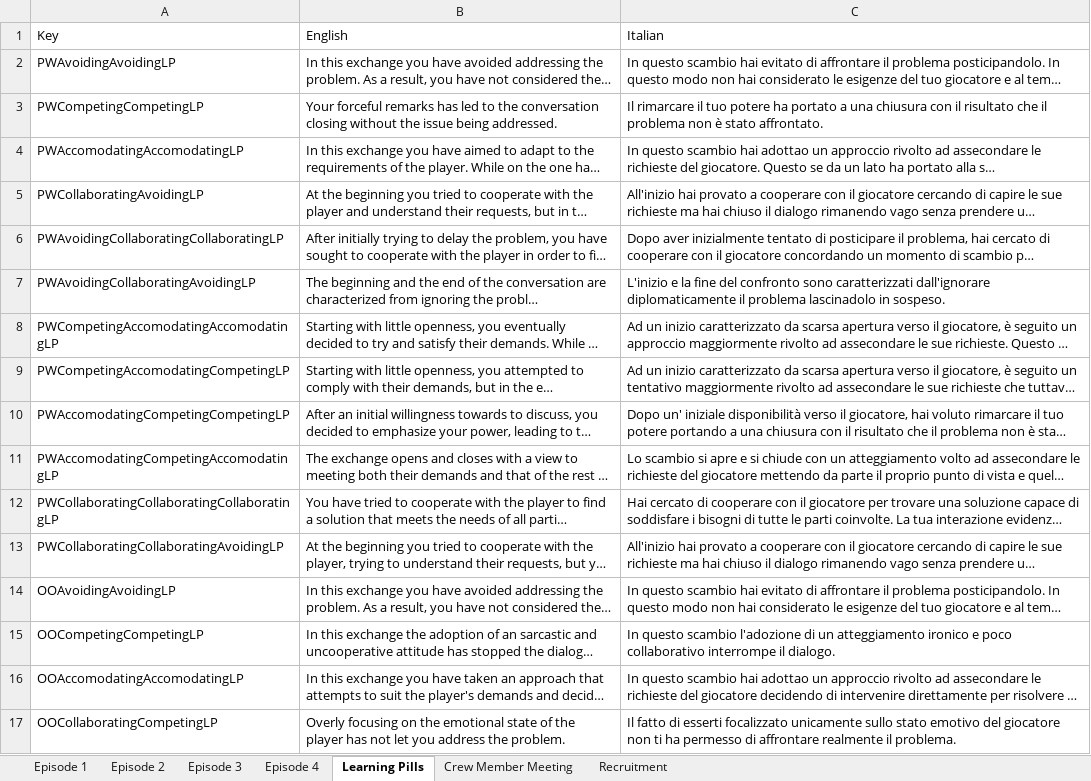
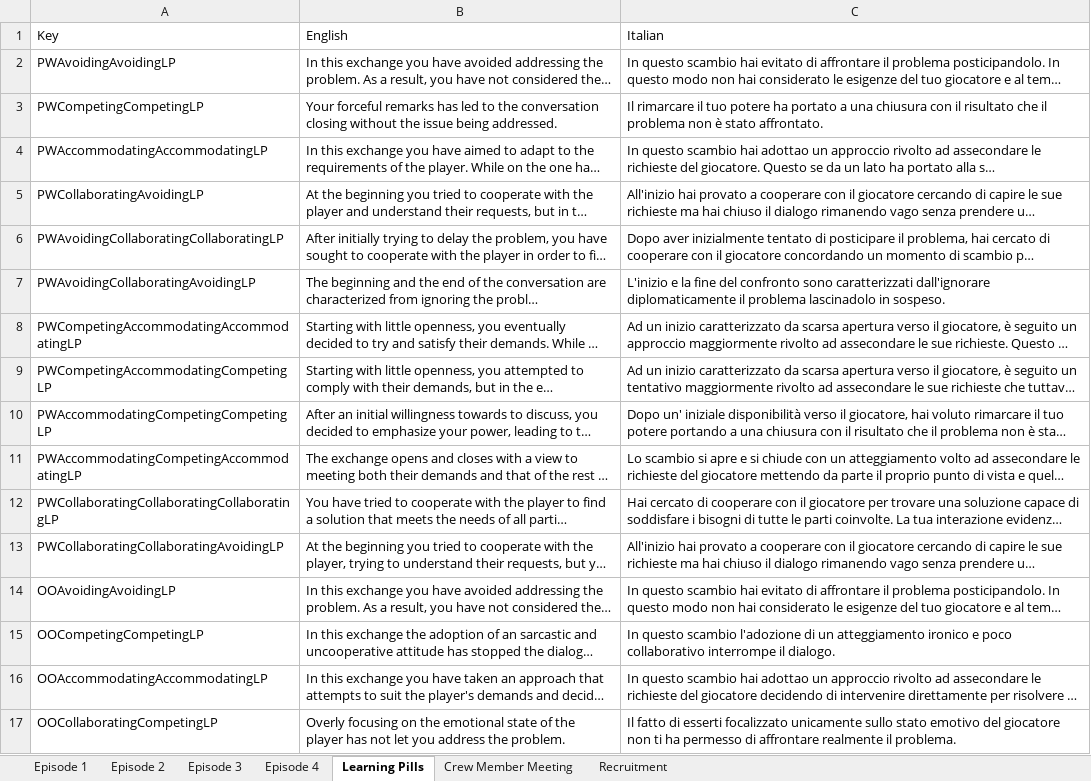
Before and after one commit to playgen/sports-team-manager, an Excel workbook: stm-unity/Assets/Resources/Localization/Sports Team Manager Scenario Localization.xlsx, sheet Learning Pills, drawn as a sheet; only a part is shown; long unchanged cells end in …; values as stored, in another font and other column widths than the file's, no borders; charts and pictures not drawn; the diff covers the shown part only; the diff names each change by its address in the sheet, - before the commit and + after, or states it on an @@ line.

```diff
--- a/stm-unity/Assets/Resources/Localization/Sports Team Manager Scenario Localization.xlsx (sheet Learning Pills)
+++ b/stm-unity/Assets/Resources/Localization/Sports Team Manager Scenario Localization.xlsx (sheet Learning Pills)
-A4: PWAccomodatingAccomodatingLP
+A4: PWAccommodatingAccommodatingLP
-A8: PWCompetingAccomodatingAccomodatingLP
+A8: PWCompetingAccommodatingAccommodatingLP
-A9: PWCompetingAccomodatingCompetingLP
+A9: PWCompetingAccommodatingCompetingLP
-A10: PWAccomodatingCompetingCompetingLP
+A10: PWAccommodatingCompetingCompetingLP
-A11: PWAccomodatingCompetingAccomodatingLP
+A11: PWAccommodatingCompetingAccommodatingLP
-A16: OOAccomodatingAccomodatingLP
+A16: OOAccommodatingAccommodatingLP
```
Also changed, not shown: 22 edited cells elsewhere in this sheet, sheet Episode 4, sheet Episode 2, sheet Episode 3, sheet Episode 1, stm-logic/PlayGen.RAGE.SportsTeamManager/PlayGen.RAGE.SportsTeamManager.Simulation/NPC Templates/Template.xlsx, stm-unity/Assets/Resources/Localization/Sports Team Manager Localization.xlsx, 22 other files.
